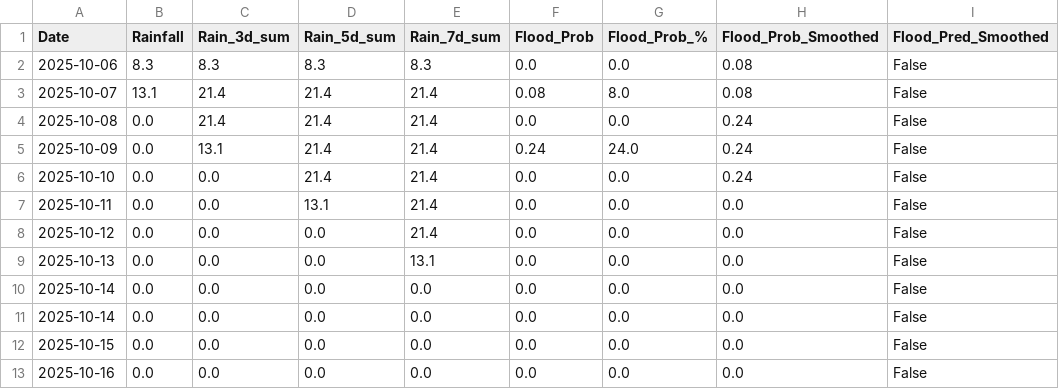
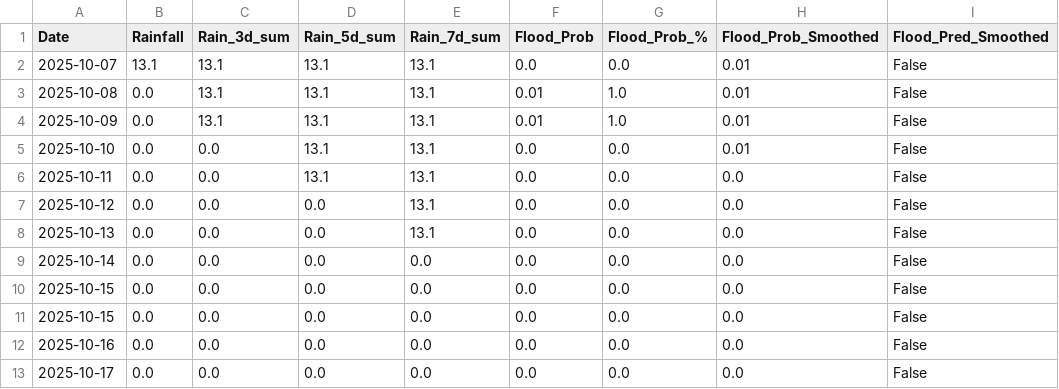
Before and after one commit to keshavkhandelwal13/Matsya-Flood-detector, a CSV file: backend/csv_generator/flood_prediction.csv, drawn as a sheet.

```diff
--- a/backend/csv_generator/flood_prediction.csv
+++ b/backend/csv_generator/flood_prediction.csv
@@ -1,13 +1,13 @@
 Date,Rainfall,Rain_3d_sum,Rain_5d_sum,Rain_7d_sum,Flood_Prob,Flood_Prob_%,Flood_Prob_Smoothed,Flood_Pred_Smoothed
-2025-10-06,8.3,8.3,8.3,8.3,0.0,0.0,0.08,False
-2025-10-07,13.1,21.4,21.4,21.4,0.08,8.0,0.08,False
-2025-10-08,0.0,21.4,21.4,21.4,0.0,0.0,0.24,False
-2025-10-09,0.0,13.1,21.4,21.4,0.24,24.0,0.24,False
-2025-10-10,0.0,0.0,21.4,21.4,0.0,0.0,0.24,False
-2025-10-11,0.0,0.0,13.1,21.4,0.0,0.0,0.0,False
-2025-10-12,0.0,0.0,0.0,21.4,0.0,0.0,0.0,False
+2025-10-07,13.1,13.1,13.1,13.1,0.0,0.0,0.01,False
+2025-10-08,0.0,13.1,13.1,13.1,0.01,1.0,0.01,False
+2025-10-09,0.0,13.1,13.1,13.1,0.01,1.0,0.01,False
+2025-10-10,0.0,0.0,13.1,13.1,0.0,0.0,0.01,False
+2025-10-11,0.0,0.0,13.1,13.1,0.0,0.0,0.0,False
+2025-10-12,0.0,0.0,0.0,13.1,0.0,0.0,0.0,False
 2025-10-13,0.0,0.0,0.0,13.1,0.0,0.0,0.0,False
 2025-10-14,0.0,0.0,0.0,0.0,0.0,0.0,0.0,False
-2025-10-14,0.0,0.0,0.0,0.0,0.0,0.0,0.0,False
+2025-10-15,0.0,0.0,0.0,0.0,0.0,0.0,0.0,False
 2025-10-15,0.0,0.0,0.0,0.0,0.0,0.0,0.0,False
 2025-10-16,0.0,0.0,0.0,0.0,0.0,0.0,0.0,False
+2025-10-17,0.0,0.0,0.0,0.0,0.0,0.0,0.0,False
```
Also changed, not shown: backend/flood_detector/flood_forecast.csv, 3 other files.
